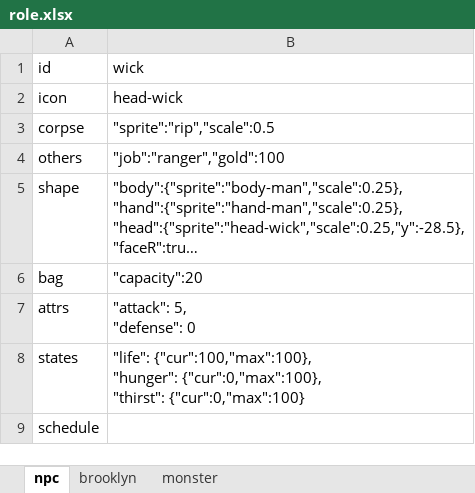
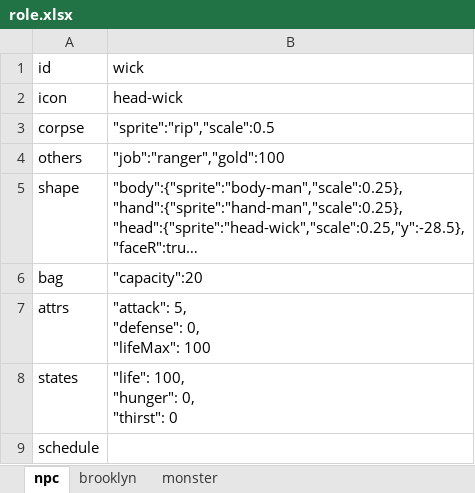
Before and after one commit to bwm0822/game_02, an Excel workbook: xls/role.xlsx, sheet npc, drawn as a sheet; long unchanged cells end in …; values as stored, in another font and other column widths than the file's, no borders; ↵ is a line break in a cell; the diff names each change by its address in the sheet, - before the commit and + after, or states it on an @@ line.

```diff
--- a/xls/role.xlsx (sheet npc)
+++ b/xls/role.xlsx (sheet npc)
-B7 (wick): "attack": 5, ↵ "defense": 0
+B7 (wick): "attack": 5, ↵ "defense": 0, ↵ "lifeMax": 100
-B8 (wick): "life": {"cur":100,"max":100}, ↵ "hunger": {"cur":0,"max":100}, ↵ "thirst": {"cur":0,"max":100}
+B8 (wick): "life": 100, ↵ "hunger": 0, ↵ "thirst": 0
```
Also changed, not shown: sheet brooklyn, xls/item.xlsx, xls/skill.xlsx, 6 other files.
